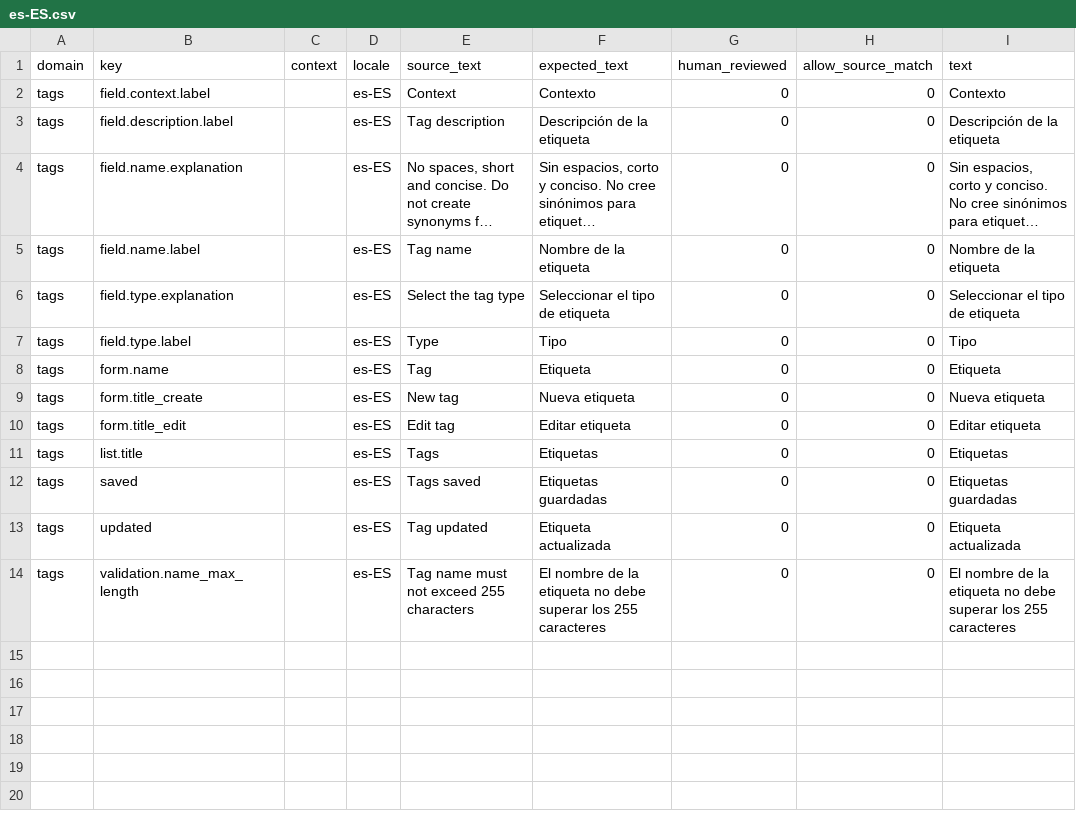
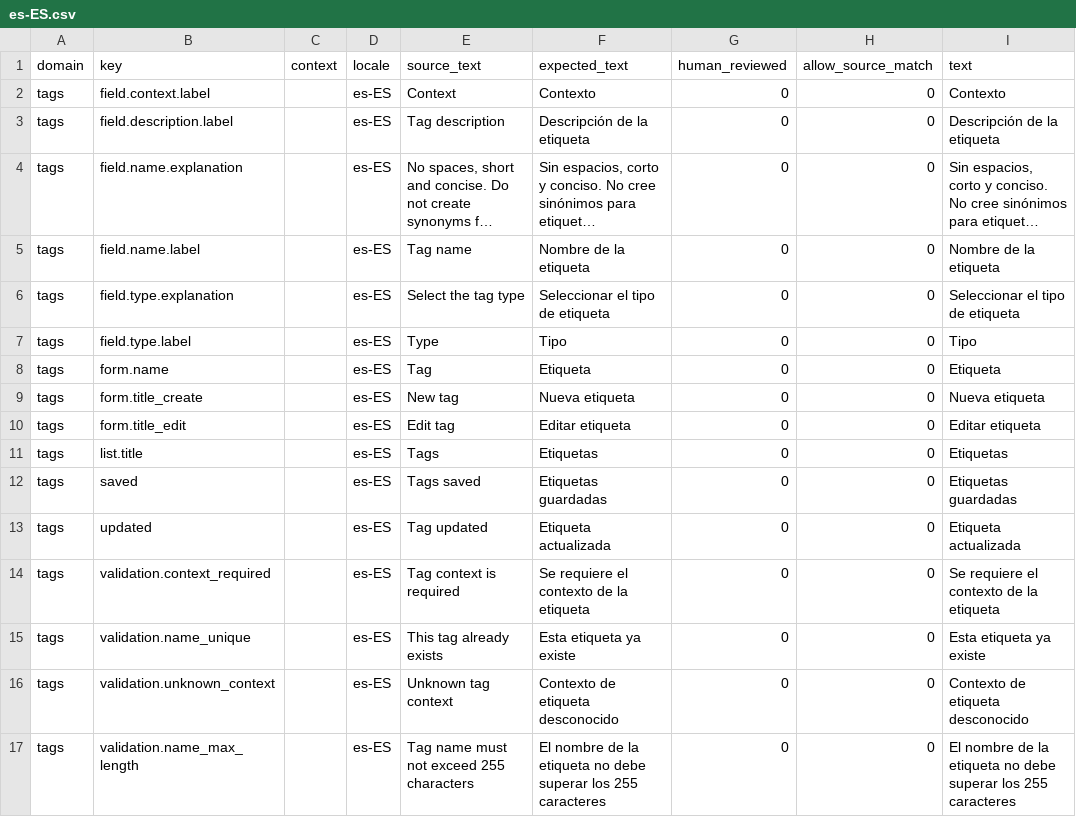
Before and after one commit to istvan-ujjmeszaros/radaptor-cms, a CSV file: modules-common/Tags/i18n/seeds/es-ES.csv, drawn as a sheet; long unchanged cells end in …; the diff names each change by its address in the sheet, - before the commit and + after, or states it on an @@ line.

Commit message:
Use package tag contexts

```diff
--- a/modules-common/Tags/i18n/seeds/es-ES.csv
+++ b/modules-common/Tags/i18n/seeds/es-ES.csv
+row 14: tags | validation.context_required |  | es-ES | Tag context is required | Se requiere el contexto de la etiqueta | 0 | 0 | Se requiere el contexto de la etiqueta
+row 15: tags | validation.name_unique |  | es-ES | This tag already exists | Esta etiqueta ya existe | 0 | 0 | Esta etiqueta ya existe
+row 16: tags | validation.unknown_context |  | es-ES | Unknown tag context | Contexto de etiqueta desconocido | 0 | 0 | Contexto de etiqueta desconocido
```
Also changed, not shown: modules-common/Tags/i18n/seeds/de-DE.csv, modules-common/Tags/i18n/seeds/en-US.csv, 27 other files.
